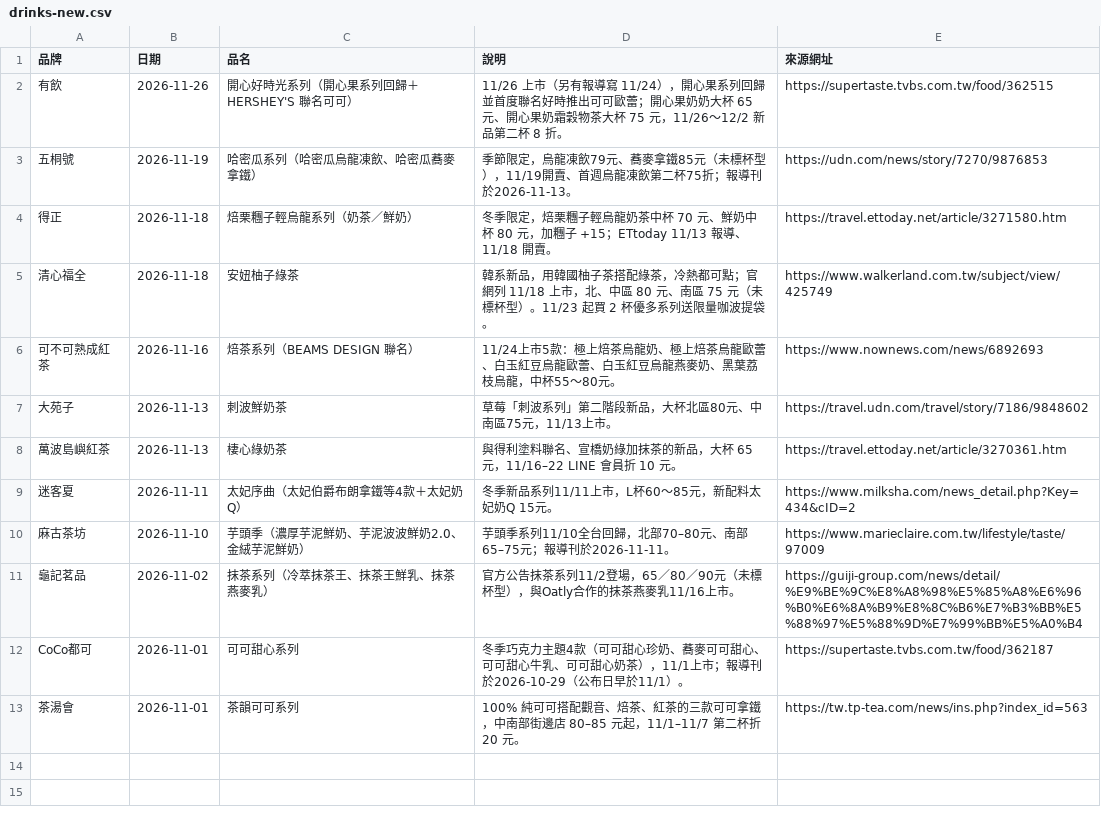
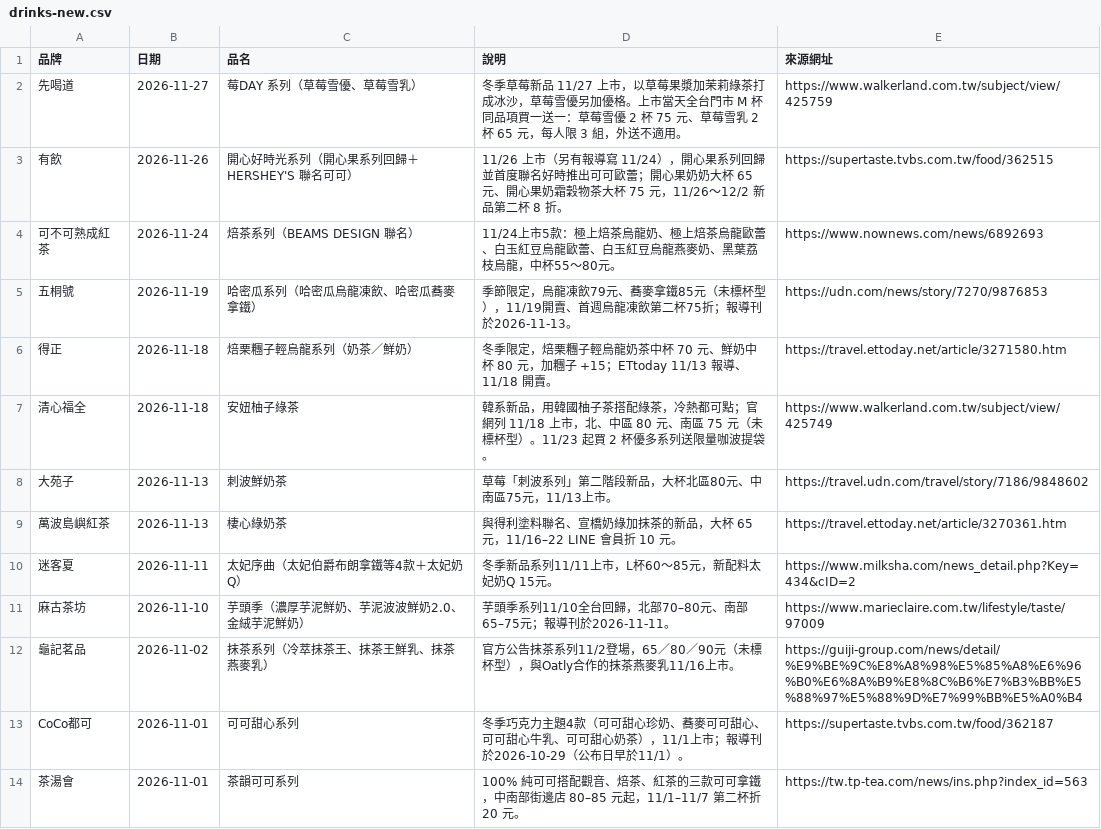
Before and after one commit to BlackLi0405/blackli.github.io, a CSV file: data/drinks-new.csv, drawn as a sheet.

```diff
--- a/data/drinks-new.csv
+++ b/data/drinks-new.csv
@@ -1,3 +1,5 @@
 品牌,日期,品名,說明,來源網址
+先喝道,2026-11-27,莓DAY 系列（草莓雪優、草莓雪乳）,冬季草莓新品 11/27 上市，以草莓果漿加茉莉綠茶打成冰沙，草莓雪優另加優格。上市當天全台門市 M 杯同品項買一送一：草莓雪優 2 杯 75 元、草莓雪乳 2 杯 65 元，每人限 3 組，外送不適用。,https://www.walkerland.com.tw/subject/view/425759
 有飲,2026-11-26,開心好時光系列（開心果系列回歸＋HERSHEY'S 聯名可可）,11/26 上市（另有報導寫 11/24），開心果系列回歸並首度聯名好時推出可可歐蕾；開心果奶奶大杯 65 元、開心果奶霜穀物茶大杯 75 元，11/26～12/2 新品第二杯 8 折。,https://supertaste.tvbs.com.tw/food/362515
+可不可熟成紅茶,2026-11-24,焙茶系列（BEAMS DESIGN 聯名）,11/24上市5款：極上焙茶烏龍奶、極上焙茶烏龍歐蕾、白玉紅豆烏龍歐蕾、白玉紅豆烏龍燕麥奶、黑葉荔枝烏龍，中杯55～80元。,https://www.nownews.com/news/6892693
 五桐號,2026-11-19,哈密瓜系列（哈密瓜烏龍凍飲、哈密瓜蕎麥拿鐵）,季節限定，烏龍凍飲79元、蕎麥拿鐵85元（未標杯型），11/19開賣、首週烏龍凍飲第二杯75折；報導刊於2026-11-13。,https://udn.com/news/story/7270/9876853
@@ -5,3 +7,2 @@
 清心福全,2026-11-18,安妞柚子綠茶,韓系新品，用韓國柚子茶搭配綠茶，冷熱都可點；官網列 11/18 上市，北、中區 80 元、南區 75 元（未標杯型）。11/23 起買 2 杯優多系列送限量咖波提袋。,https://www.walkerland.com.tw/subject/view/425749
-可不可熟成紅茶,2026-11-16,焙茶系列（BEAMS DESIGN 聯名）,11/24上市5款：極上焙茶烏龍奶、極上焙茶烏龍歐蕾、白玉紅豆烏龍歐蕾、白玉紅豆烏龍燕麥奶、黑葉荔枝烏龍，中杯55～80元。,https://www.nownews.com/news/6892693
 大苑子,2026-11-13,刺波鮮奶茶,草莓「刺波系列」第二階段新品，大杯北區80元、中南區75元，11/13上市。,https://travel.udn.com/travel/story/7186/9848602
```
Also changed, not shown: 5 other files.
